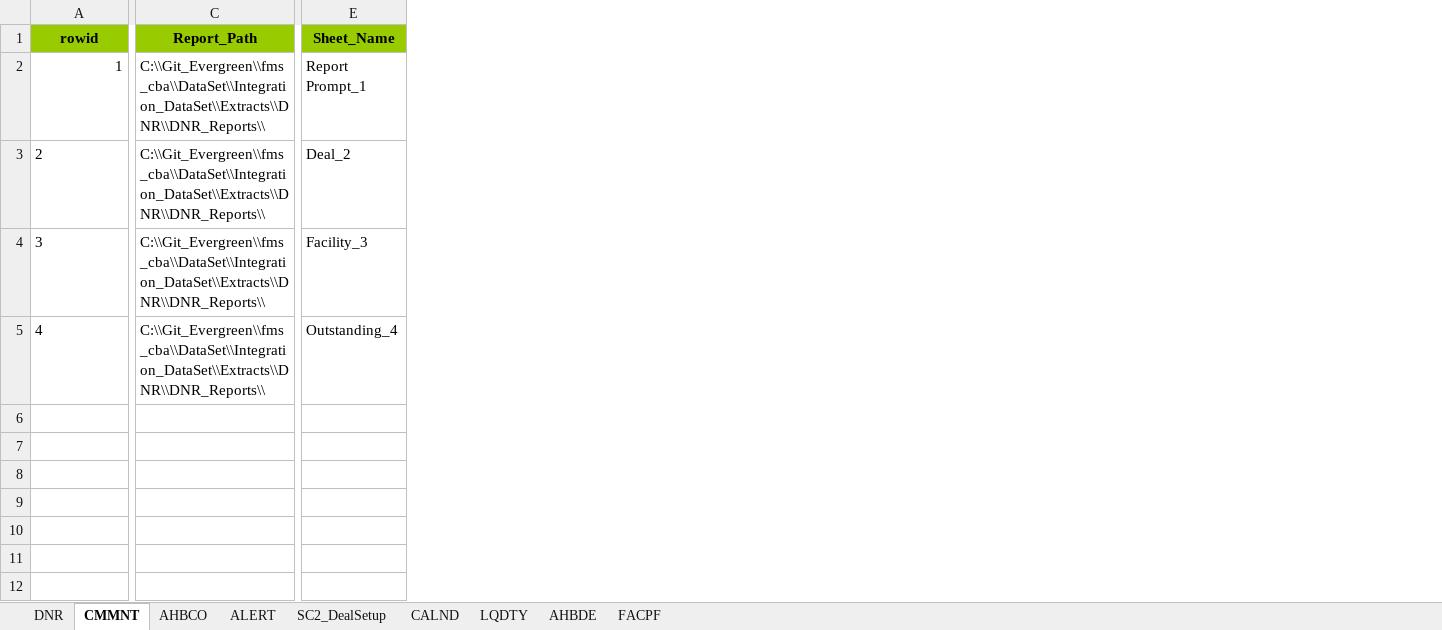
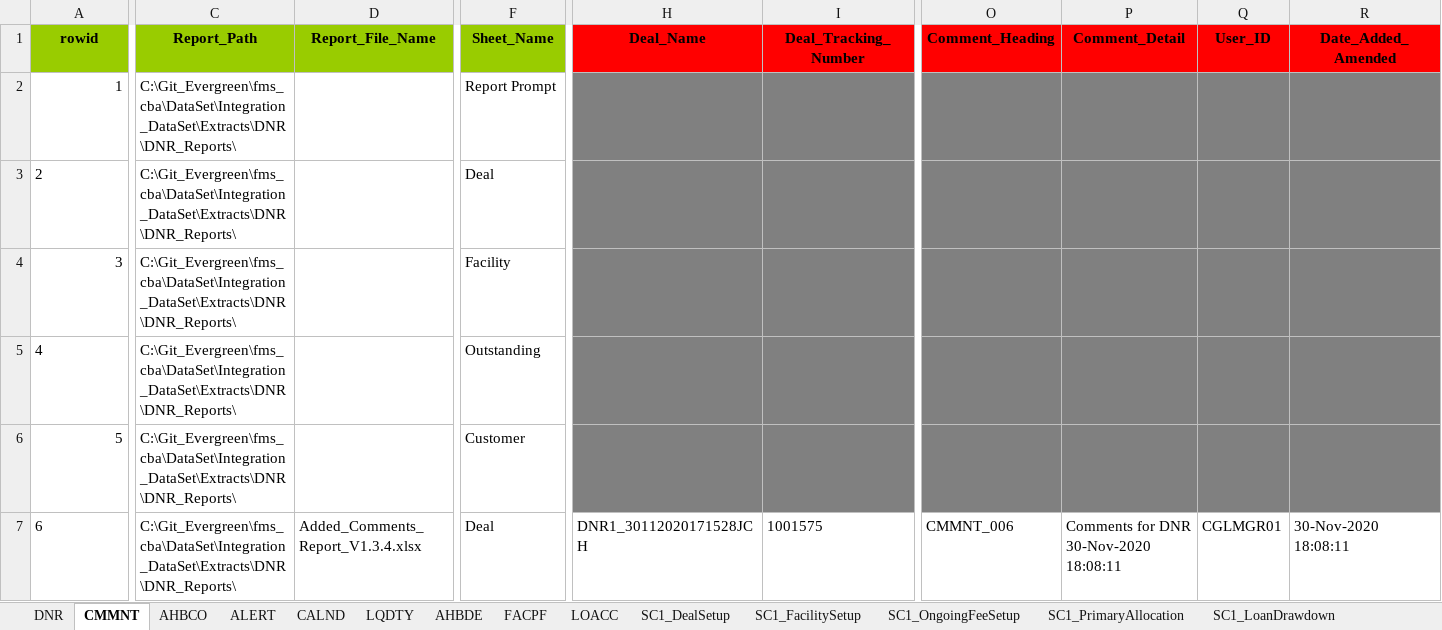
Before and after one commit to shirleenhong/automation-loan-application-cba, an Excel workbook: DataSet/Integration_DataSet/Extracts/DNR/DNR_Dataset_AU.xlsx, sheet CMMNT, drawn as a sheet; only a part is shown, gaps mark what is left out; values as stored, in another font and other column widths than the file's, no borders; addresses are those after the commit; rows hold the shown columns only; the diff covers the shown part only; the diff names each change by its address in the sheet, - before the commit and + after, or states it on an @@ line.

Commit message:
Initial commit for Deal Creation, Line Fee and Admin fee for AHBDE

```diff
--- a/DataSet/Integration_DataSet/Extracts/DNR/DNR_Dataset_AU.xlsx (sheet CMMNT)
+++ b/DataSet/Integration_DataSet/Extracts/DNR/DNR_Dataset_AU.xlsx (sheet CMMNT)
+sheet tab: LOACC
+sheet tab: SC1_DealSetup
+sheet tab: SC1_FacilitySetup
+sheet tab: SC1_OngoingFeeSetup
+sheet tab: SC1_PrimaryAllocation
+sheet tab: SC1_LoanDrawdown
+column D (Report_File_Name), empty
+column H (Deal_Name), empty
+column I (Deal_Tracking_Number), empty
+column O (Comment_Heading), empty
+column P (Comment_Detail), empty
+column Q (User_ID), empty
+column R (Date_Added_Amended), empty
-C2:C5 (Report_Path): C:\\Git_Evergreen\\fms_cba\\DataSet\\Integration_DataSet\\Extracts\\DNR\\DNR_Reports\\
+C2:C5 (Report_Path): C:\Git_Evergreen\fms_cba\DataSet\Integration_DataSet\Extracts\DNR\DNR_Reports\
-F2 (Sheet_Name): Report Prompt_1
+F2 (Sheet_Name): Report Prompt
-F3 (Sheet_Name): Deal_2
+F3 (Sheet_Name): Deal
-A4 alignment: left
+A4 alignment: right
-F4 (Sheet_Name): Facility_3
+F4 (Sheet_Name): Facility
-F5 (Sheet_Name): Outstanding_4
+F5 (Sheet_Name): Outstanding
+row 6: 5 | C:\Git_Evergreen\fms_cba\DataSet\Integration_DataSet\Extracts\DNR\DNR_Reports\ |  | Customer
+row 7: 6 | C:\Git_Evergreen\fms_cba\DataSet\Integration_DataSet\Extracts\DNR\DNR_Reports\ | Added_Comments_Report_V1.3.4.xlsx | Deal | DNR1_30112020171528JCH | 1001575 | CMMNT_006 | Comments for DNR 30-Nov-2020 18:08:11 | CGLMGR01 | 30-Nov-2020 18:08:11
```
Also changed, not shown: 5 added rows, 5 added columns and 1 edited cell elsewhere in this sheet, sheet DNR, sheet SC2_DealSetup, sheet ALERT, sheet FACPF, sheet CALND, sheet AHBCO, 2 more sheets, other sheet tabs, 8 other files.
